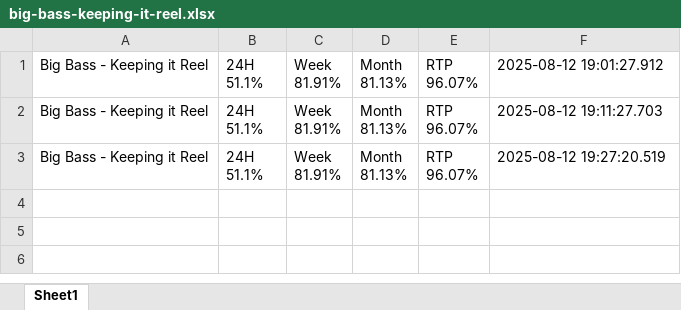
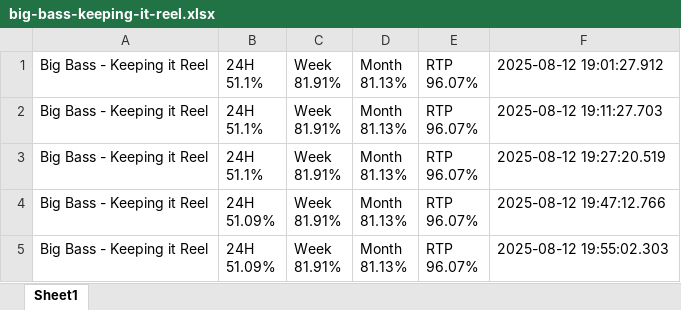
Before and after one commit to zorba43/github_streamlit_drive_project, an Excel workbook: data/raw/big-bass-keeping-it-reel.xlsx, sheet Sheet1, drawn as a sheet; values as stored, in another font and other column widths than the file's, no borders; ↵ is a line break in a cell; the diff names each change by its address in the sheet, - before the commit and + after, or states it on an @@ line.

```diff
--- a/data/raw/big-bass-keeping-it-reel.xlsx (sheet Sheet1)
+++ b/data/raw/big-bass-keeping-it-reel.xlsx (sheet Sheet1)
+row 4: Big Bass - Keeping it Reel | 24H ↵ 51.09% | Week ↵ 81.91% | Month ↵ 81.13% | RTP ↵ 96.07% | 2025-08-12 19:47:12.766
+row 5: Big Bass - Keeping it Reel | 24H ↵ 51.09% | Week ↵ 81.91% | Month ↵ 81.13% | RTP ↵ 96.07% | 2025-08-12 19:55:02.303
```
Also changed, not shown: data/raw/big-bass-bonanza-hold-spinner.xlsx, data/raw/big-bass-floats-my-boat.xlsx, 10 other files.
